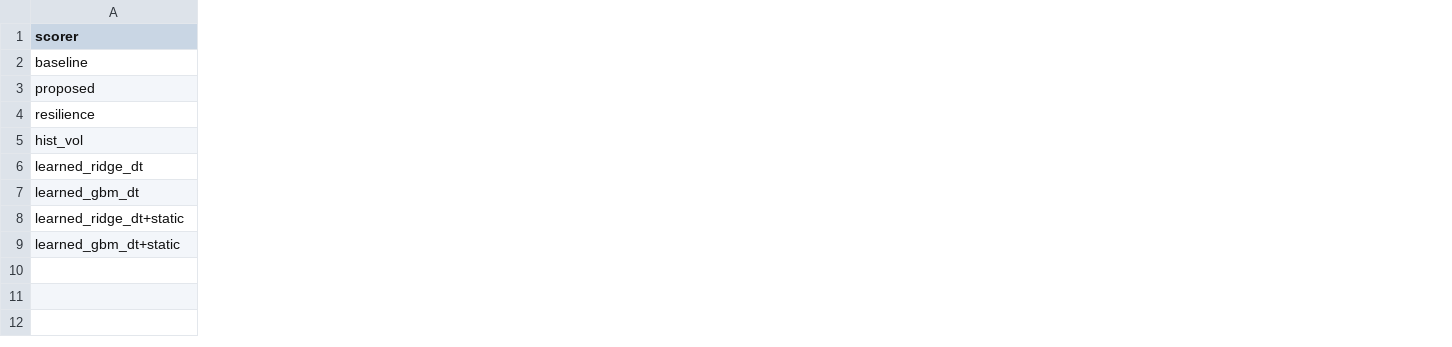
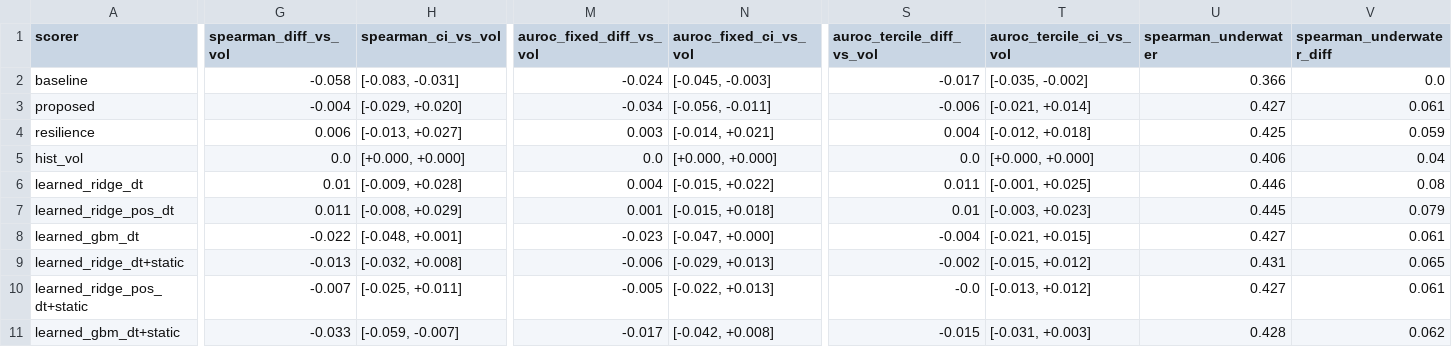
Before and after one commit to egiduro54-png/digital-twin-thesis, a CSV file: results/validation/learned_summary.csv, drawn as a sheet; only a part is shown, gaps mark what is left out; rows hold the shown columns only; the diff covers the shown part only; the diff names each change by its address in the sheet, - before the commit and + after, or states it on an @@ line.

```diff
--- a/results/validation/learned_summary.csv
+++ b/results/validation/learned_summary.csv
+column G (spearman_diff_vs_vol), rows 2-6: -0.058 | -0.004 | 0.006 | 0.0 | 0.01; rows 8-9: -0.022 | -0.013; row 11: -0.033
+column H (spearman_ci_vs_vol), rows 2-6: [-0.083, -0.031] | [-0.029, +0.020] | [-0.013, +0.027] | [+0.000, +0.000] | [-0.009, +0.028]; rows 8-9: [-0.048, +0.001] | [-0.032, +0.008]; row 11: [-0.059, -0.007]
+column M (auroc_fixed_diff_vs_vol), rows 2-6: -0.024 | -0.034 | 0.003 | 0.0 | 0.004; rows 8-9: -0.023 | -0.006; row 11: -0.017
+column N (auroc_fixed_ci_vs_vol), rows 2-6: [-0.045, -0.003] | [-0.056, -0.011] | [-0.014, +0.021] | [+0.000, +0.000] | [-0.015, +0.022]; rows 8-9: [-0.047, +0.000] | [-0.029, +0.013]; row 11: [-0.042, +0.008]
+column S (auroc_tercile_diff_vs_vol), rows 2-6: -0.017 | -0.006 | 0.004 | 0.0 | 0.011; rows 8-9: -0.004 | -0.002; row 11: -0.015
+column T (auroc_tercile_ci_vs_vol), rows 2-6: [-0.035, -0.002] | [-0.021, +0.014] | [-0.012, +0.018] | [+0.000, +0.000] | [-0.001, +0.025]; rows 8-9: [-0.021, +0.015] | [-0.015, +0.012]; row 11: [-0.031, +0.003]
+column U (spearman_underwater), rows 2-6: 0.366 | 0.427 | 0.425 | 0.406 | 0.446; rows 8-9: 0.427 | 0.431; row 11: 0.428
+column V (spearman_underwater_diff), rows 2-6: 0.0 | 0.061 | 0.059 | 0.04 | 0.08; rows 8-9: 0.061 | 0.065; row 11: 0.062
+row 7: learned_ridge_pos_dt | 0.011 | [-0.008, +0.029] | 0.001 | [-0.015, +0.018] | 0.01 | [-0.003, +0.023] | 0.445 | 0.079
+row 10: learned_ridge_pos_dt+static | -0.007 | [-0.025, +0.011] | -0.005 | [-0.022, +0.013] | -0.0 | [-0.013, +0.012] | 0.427 | 0.061
```
Also changed, not shown: 4 added columns elsewhere in this file, results/validation/per_window.csv, results/validation/summary.csv, 3 other files.
